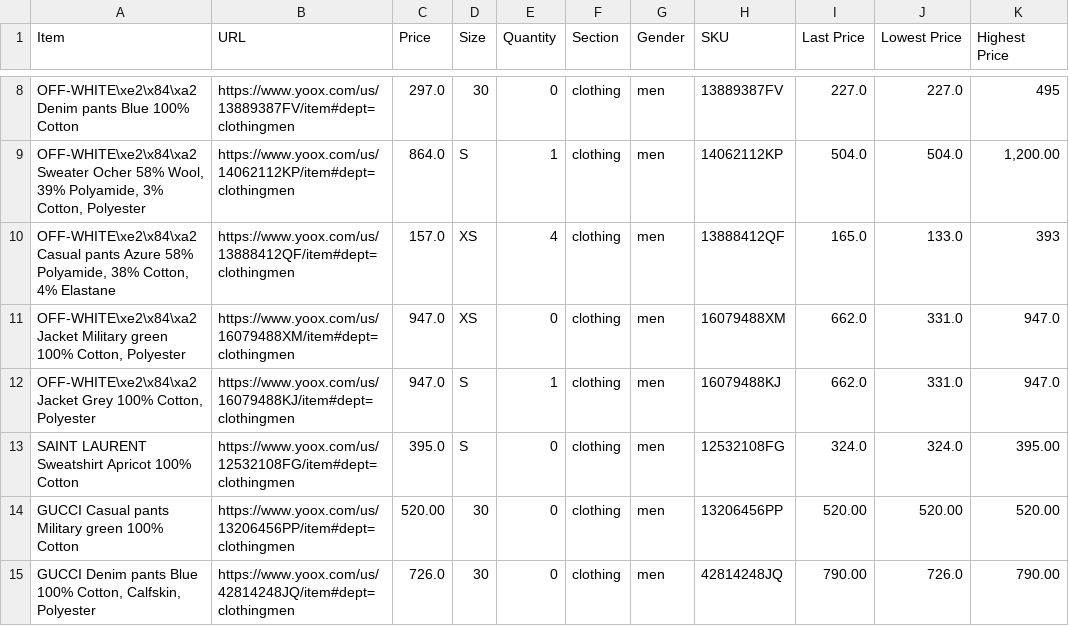
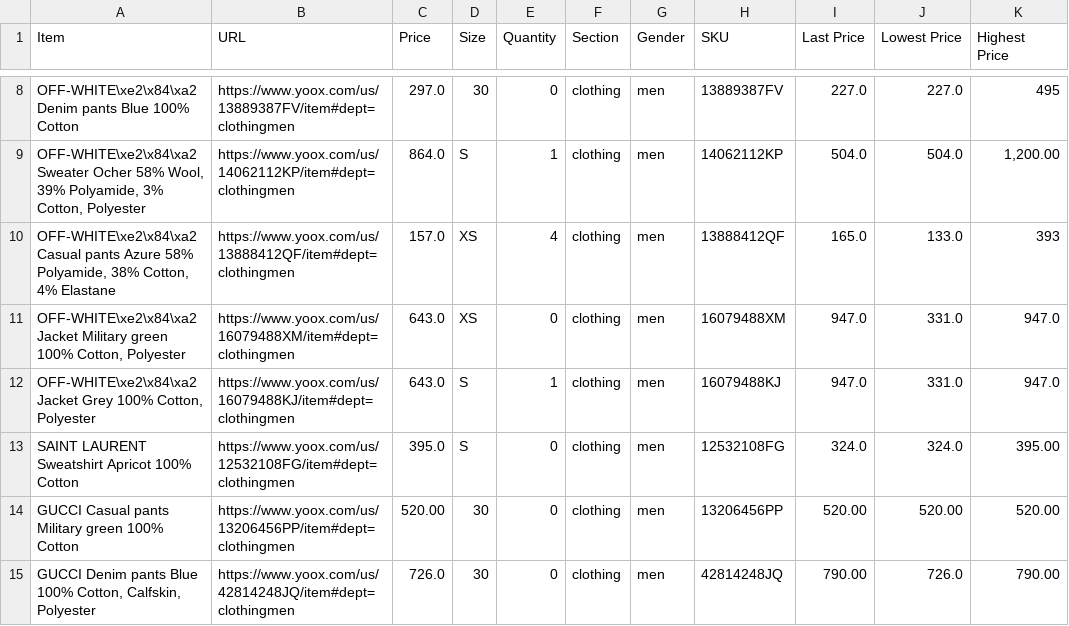
Before and after one commit to wilsonwong1990/Fashion-Tracker, a CSV file: store-csvs/yoox.csv, drawn as a sheet; only a part is shown, gaps mark what is left out; the diff names each change by its address in the sheet, - before the commit and + after, or states it on an @@ line.

```diff
--- a/store-csvs/yoox.csv
+++ b/store-csvs/yoox.csv
-C11:C12 (Price): 947.0
+C11:C12 (Price): 643.0
-I11:I12 (Last Price): 662.0
+I11:I12 (Last Price): 947.0
```
